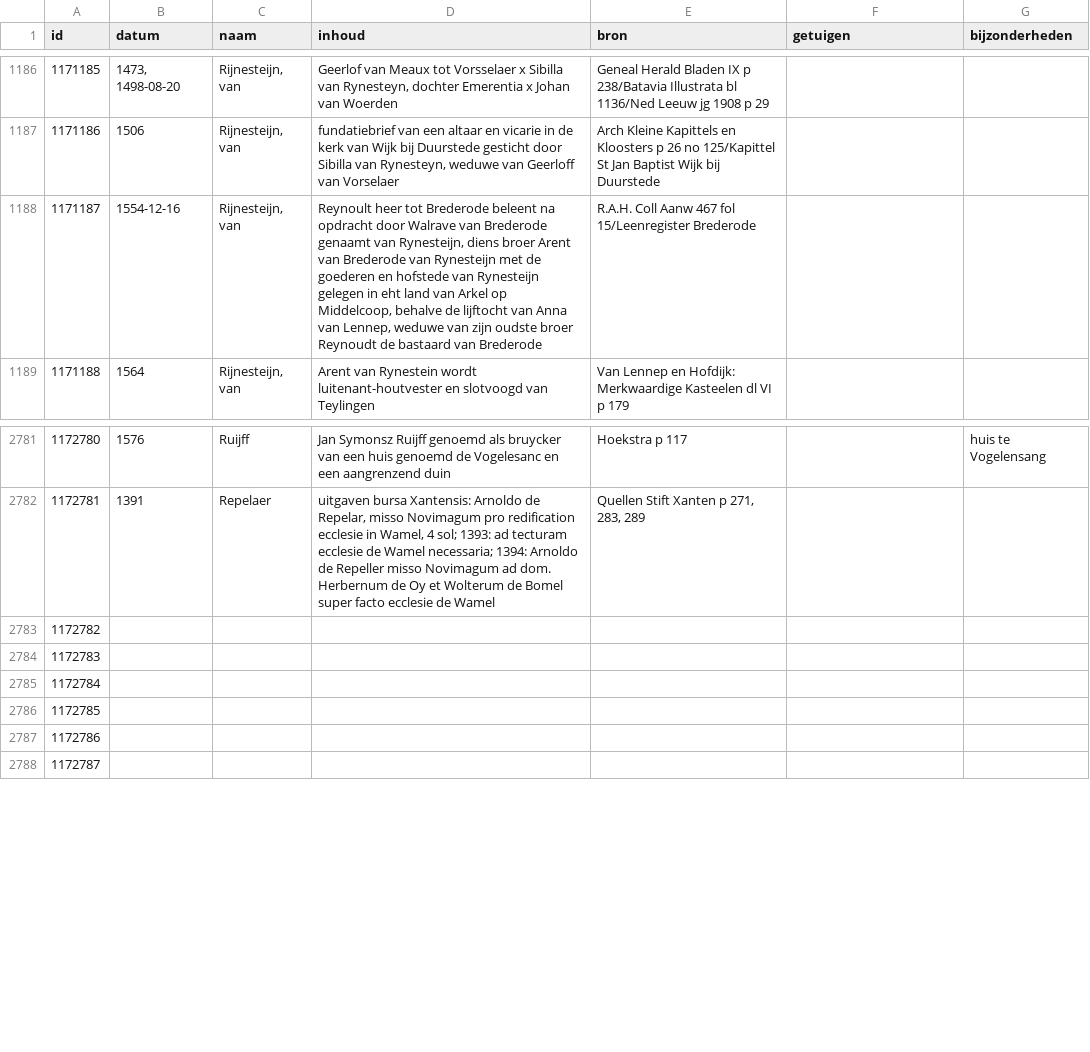
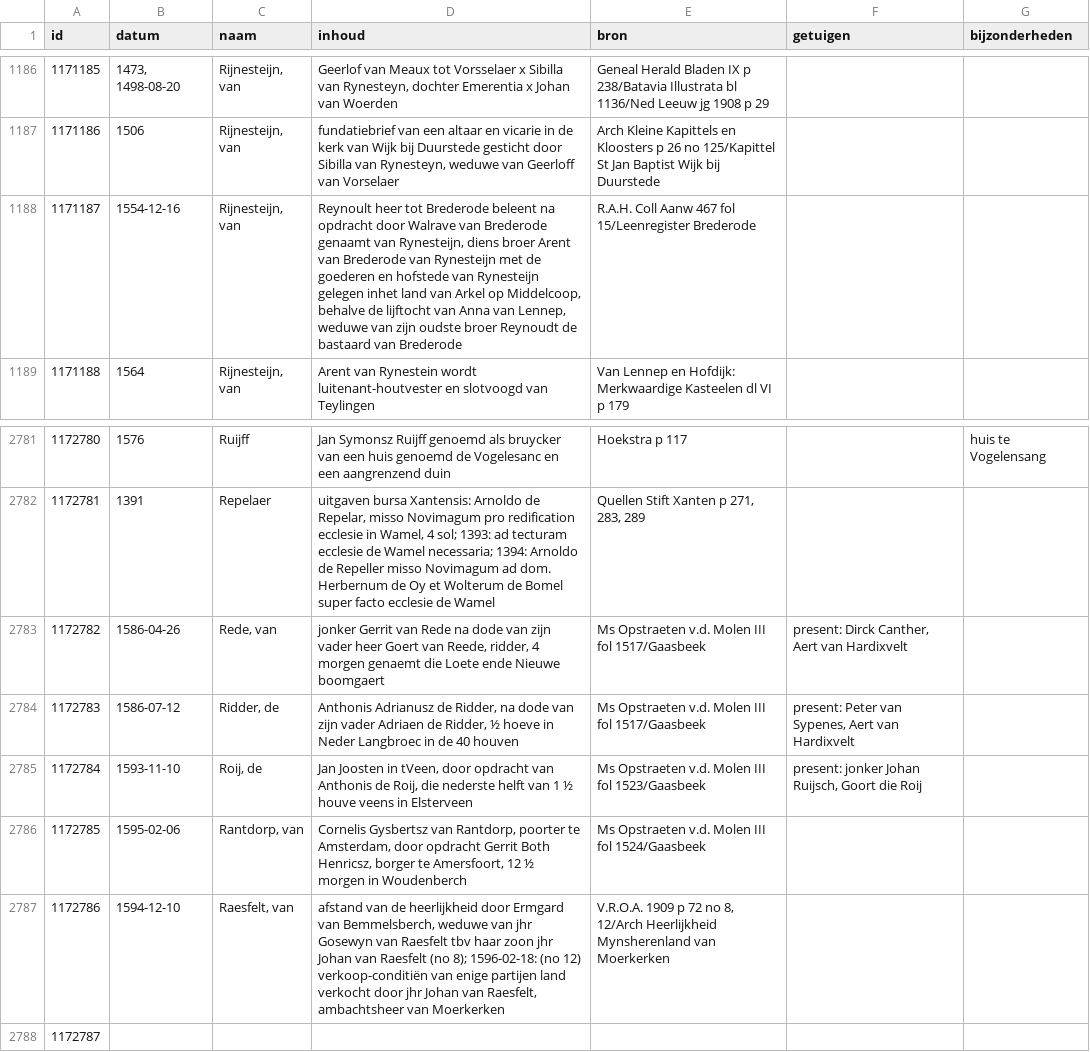
Before and after one commit to collectiegroesbeek/collectiegroesbeek-data, a CSV file: Coll Gr R.csv, drawn as a sheet; only a part is shown, gaps mark what is left out.

```diff
--- a/Coll Gr R.csv
+++ b/Coll Gr R.csv
@@ -1187,3 +1187,3 @@ id,datum,naam,inhoud,bron,getuigen,bijzonderheden
 1171186,1506,"Rijnesteijn, van","fundatiebrief van een altaar en vicarie in de kerk van Wijk bij Duurstede gesticht door Sibilla van Rynesteyn, weduwe van Geerloff van Vorselaer",Arch Kleine Kapittels en Kloosters p 26 no 125/Kapittel St Jan Baptist Wijk bij Duurstede,,
-1171187,1554-12-16,"Rijnesteijn, van","Reynoult heer tot Brederode beleent na opdracht door Walrave van Brederode genaamt van Rynesteijn, diens broer Arent van Brederode van Rynesteijn met de goederen en hofstede van Rynesteijn gelegen in eht land van Arkel op Middelcoop, behalve de lijftocht van Anna van Lennep, weduwe van zijn oudste broer Reynoudt de bastaard van Brederode",R.A.H. Coll Aanw 467 fol 15/Leenregister Brederode,,
+1171187,1554-12-16,"Rijnesteijn, van","Reynoult heer tot Brederode beleent na opdracht door Walrave van Brederode genaamt van Rynesteijn, diens broer Arent van Brederode van Rynesteijn met de goederen en hofstede van Rynesteijn gelegen inhet land van Arkel op Middelcoop, behalve de lijftocht van Anna van Lennep, weduwe van zijn oudste broer Reynoudt de bastaard van Brederode",R.A.H. Coll Aanw 467 fol 15/Leenregister Brederode,,
 1171188,1564,"Rijnesteijn, van",Arent van Rynestein wordt luitenant-houtvester en slotvoogd van Teylingen,Van Lennep en Hofdijk: Merkwaardige Kasteelen dl VI p 179,,
@@ -2782,7 +2782,7 @@ id,datum,naam,inhoud,bron,getuigen,bijzonderheden
 1172781,1391,Repelaer,"uitgaven bursa Xantensis: Arnoldo de Repelar, misso Novimagum pro redification ecclesie in Wamel, 4 sol; 1393: ad tecturam ecclesie de Wamel necessaria; 1394: Arnoldo de Repeller misso Novimagum ad dom. Herbernum de Oy et Wolterum de Bomel super facto ecclesie de Wamel ","Quellen Stift Xanten p 271, 283, 289",,
-1172782,,,,,,
-1172783,,,,,,
-1172784,,,,,,
-1172785,,,,,,
-1172786,,,,,,
+1172782,1586-04-26,"Rede, van","jonker Gerrit van Rede na dode van zijn vader heer Goert van Reede, ridder, 4 morgen genaemt die Loete ende Nieuwe boomgaert",Ms Opstraeten v.d. Molen III fol 1517/Gaasbeek,"present: Dirck Canther, Aert van Hardixvelt",
+1172783,1586-07-12,"Ridder, de","Anthonis Adrianusz de Ridder, na dode van zijn vader Adriaen de Ridder, ½ hoeve in Neder Langbroec in de 40 houven",Ms Opstraeten v.d. Molen III fol 1517/Gaasbeek,"present: Peter van Sypenes, Aert van Hardixvelt",
+1172784,1593-11-10,"Roij, de","Jan Joosten in tVeen, door opdracht van Anthonis de Roij, die nederste helft van 1 ½ houve veens in Elsterveen",Ms Opstraeten v.d. Molen III fol 1523/Gaasbeek,"present: jonker Johan Ruijsch, Goort die Roij",
+1172785,1595-02-06,"Rantdorp, van","Cornelis Gysbertsz van Rantdorp, poorter te Amsterdam, door opdracht Gerrit Both Henricsz, borger te Amersfoort, 12 ½ morgen in Woudenberch",Ms Opstraeten v.d. Molen III fol 1524/Gaasbeek,,
+1172786,1594-12-10,"Raesfelt, van","afstand van de heerlijkheid door Ermgard van Bemmelsberch, weduwe van jhr Gosewyn van Raesfelt tbv haar zoon jhr Johan van Raesfelt (no 8); 1596-02-18: (no 12) verkoop-conditiën van enige partijen land verkocht door jhr Johan van Raesfelt, ambachtsheer van Moerkerken","V.R.O.A. 1909 p 72 no 8, 12/Arch Heerlijkheid Mynsherenland van Moerkerken",,
 1172787,,,,,,
```
Also changed, not shown: Coll Gr E.csv, Coll Gr F G.csv, 19 other files.
